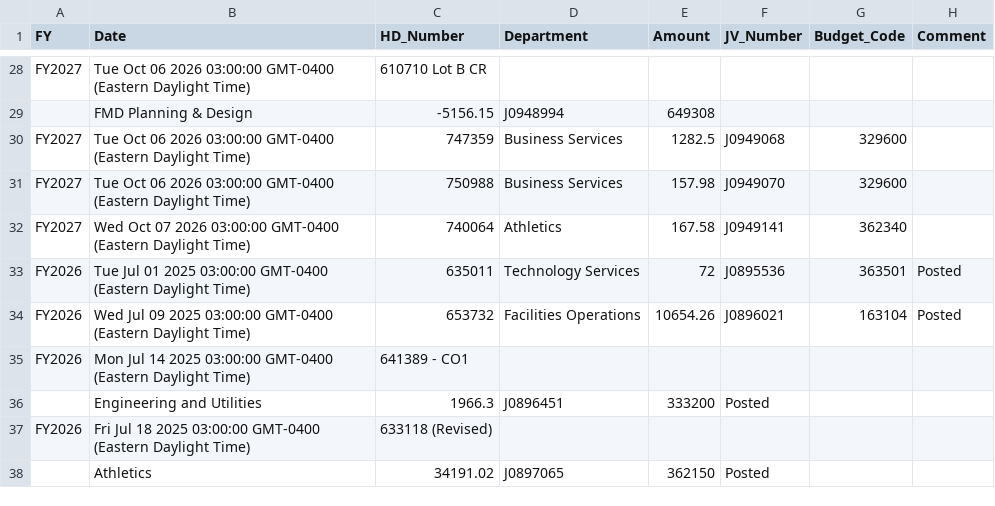
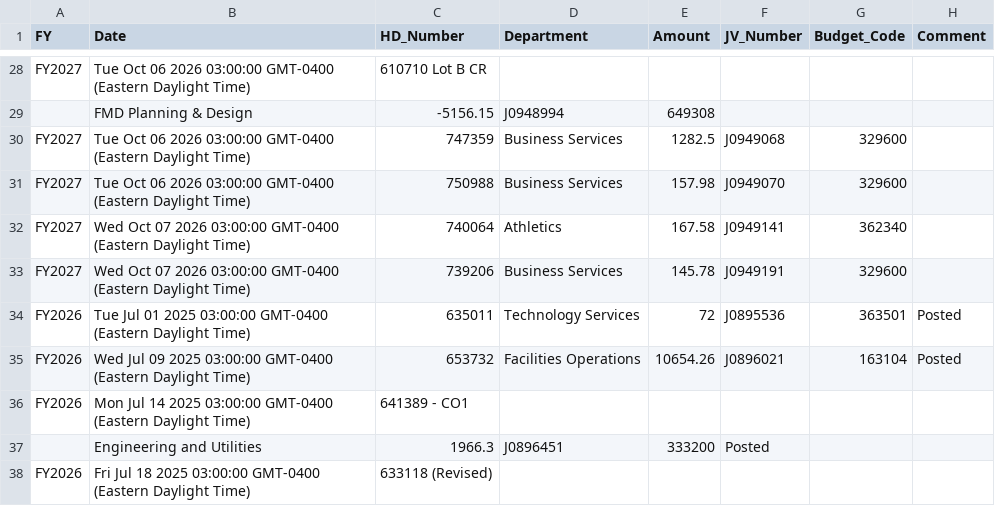
Before and after one commit to Tejesh18/vcu-finance-dashboard, a CSV file: data/jv_log_clean.csv, drawn as a sheet; only a part is shown, gaps mark what is left out; the shorter side is filled out with more unchanged rows; the diff names each change by its address in the sheet, - before the commit and + after, or states it on an @@ line.

Commit message:
Automated data refresh: jv_log_clean.csv

```diff
--- a/data/jv_log_clean.csv
+++ b/data/jv_log_clean.csv
+row 33: FY2027 | Wed Oct 07 2026 03:00:00 GMT-0400 (Eastern Daylight Time) | 739206 | Business Services | 145.78 | J0949191 | 329600
```
